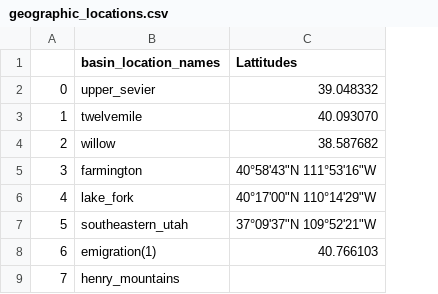
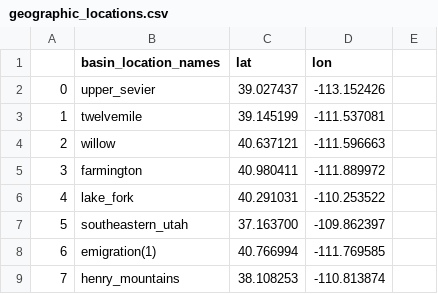
Before and after one commit to jtmartineau/utah-snow-water-equivalent-modeling, a CSV file: SWE-data/geographic_locations.csv, drawn as a sheet; only a part is shown; removed rows and columns are numbered as before the commit, all else as after; the diff names each change by its address in the sheet, - before the commit and + after, or states it on an @@ line.

Commit message:
almost done with data formatting

```diff
--- a/SWE-data/geographic_locations.csv
+++ b/SWE-data/geographic_locations.csv
-column C (Lattitudes), rows 2-8: 39.048332 | 40.093070 | 38.587682 | 40°58'43"N 111°53'16"W | 40°17'00"N 110°14'29"W | 37°09'37"N 109°52'21"W | 40.766103
+column C (lat), rows 2-9: 39.027437 | 39.145199 | 40.637121 | 40.980411 | 40.291031 | 37.163700 | 40.766994 | 38.108253
+column D (lon), rows 2-9: -113.152426 | -111.537081 | -111.596663 | -111.889972 | -110.253522 | -109.862397 | -111.769585 | -110.813874
+column E, empty
```
Also changed, not shown: 2 other files.
